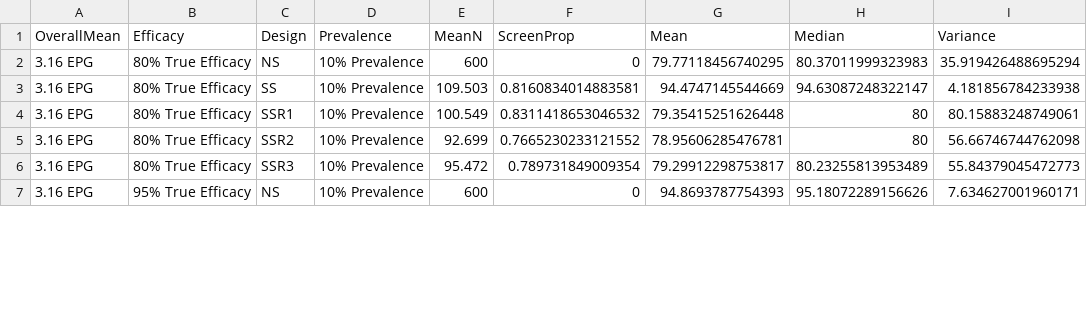
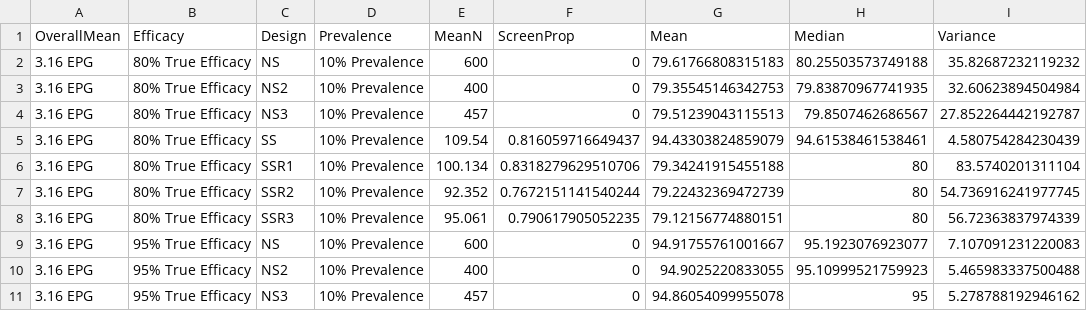
Before and after one commit to ku-awdc/eggSim, a CSV file: table_2.csv, drawn as a sheet; only a part is shown; the diff covers the shown part only.

```diff
--- a/table_2.csv
+++ b/table_2.csv
@@ -1,7 +1,11 @@
 OverallMean,Efficacy,Design,Prevalence,MeanN,ScreenProp,Mean,Median,Variance
-3.16 EPG,80% True Efficacy,NS,10% Prevalence,600,0,79.77118456740295,80.37011999323983,35.919426488695294
-3.16 EPG,80% True Efficacy,SS,10% Prevalence,109.503,0.8160834014883581,94.4747145544669,94.63087248322147,4.181856784233938
-3.16 EPG,80% True Efficacy,SSR1,10% Prevalence,100.549,0.8311418653046532,79.35415251626448,80,80.15883248749061
-3.16 EPG,80% True Efficacy,SSR2,10% Prevalence,92.699,0.7665230233121552,78.95606285476781,80,56.66746744762098
-3.16 EPG,80% True Efficacy,SSR3,10% Prevalence,95.472,0.789731849009354,79.29912298753817,80.23255813953489,55.84379045472773
-3.16 EPG,95% True Efficacy,NS,10% Prevalence,600,0,94.8693787754393,95.18072289156626,7.634627001960171
+3.16 EPG,80% True Efficacy,NS,10% Prevalence,600,0,79.61766808315183,80.25503573749188,35.82687232119232
+3.16 EPG,80% True Efficacy,NS2,10% Prevalence,400,0,79.35545146342753,79.83870967741935,32.60623894504984
+3.16 EPG,80% True Efficacy,NS3,10% Prevalence,457,0,79.51239043115513,79.8507462686567,27.852264442192787
+3.16 EPG,80% True Efficacy,SS,10% Prevalence,109.54,0.816059716649437,94.43303824859079,94.61538461538461,4.580754284230439
+3.16 EPG,80% True Efficacy,SSR1,10% Prevalence,100.134,0.8318279629510706,79.34241915455188,80,83.5740201311104
+3.16 EPG,80% True Efficacy,SSR2,10% Prevalence,92.352,0.7672151141540244,79.22432369472739,80,54.736916241977745
+3.16 EPG,80% True Efficacy,SSR3,10% Prevalence,95.061,0.790617905052235,79.12156774880151,80,56.72363837974339
+3.16 EPG,95% True Efficacy,NS,10% Prevalence,600,0,94.91755761001667,95.1923076923077,7.107091231220083
+3.16 EPG,95% True Efficacy,NS2,10% Prevalence,400,0,94.9025220833055,95.10999521759923,5.465983337500488
+3.16 EPG,95% True Efficacy,NS3,10% Prevalence,457,0,94.86054099955078,95,5.278788192946162
```
Also changed, not shown: 4 added rows and 66 edited cells elsewhere in this file, 7 other files.
